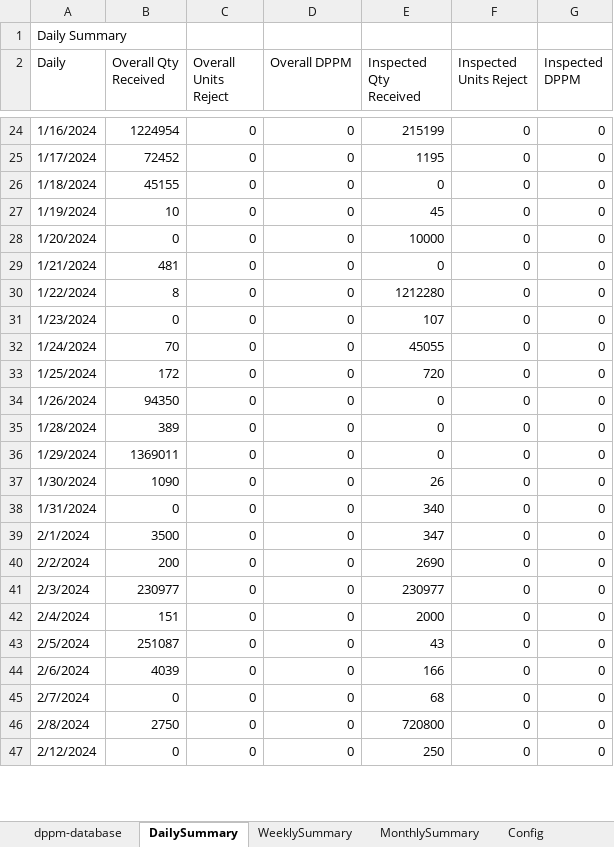
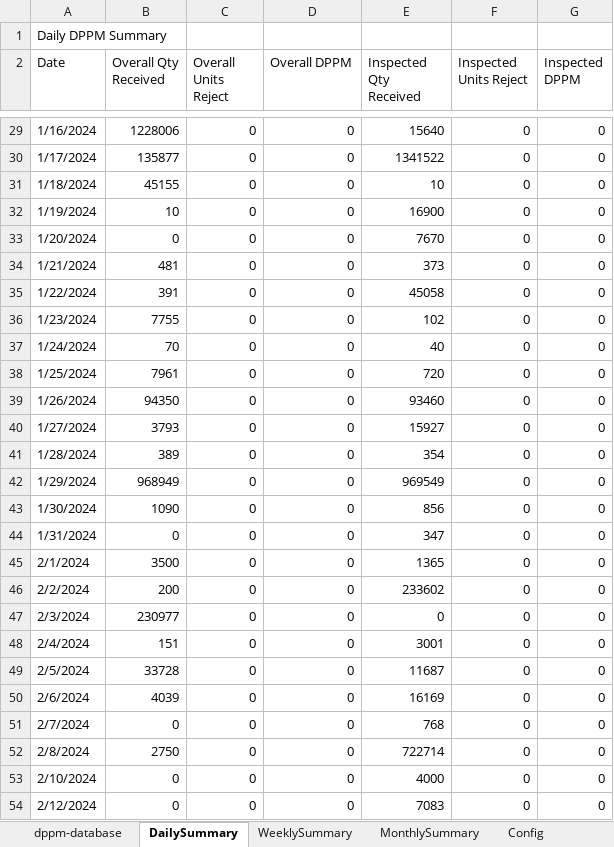
Before and after one commit to mikesaligao/iqa-dppm-monitoring, an Excel workbook: DPPM Monitoring.xlsm, sheet DailySummary, drawn as a sheet; only a part is shown, gaps mark what is left out; values as stored, in another font and other column widths than the file's, no cell formats; table styles not drawn; addresses are those after the commit; the diff covers the shown part only; the diff names each change by its address in the sheet, - before the commit and + after, or states it on an @@ line.

Commit message:
debugged and working version of the DPPM Monitoring.xlsm #TODO: Supplier Performance per month.

```diff
--- a/DPPM Monitoring.xlsm (sheet DailySummary)
+++ b/DPPM Monitoring.xlsm (sheet DailySummary)
-A1 (Date): Daily Summary
+A1 (Date): Daily DPPM Summary
-A2: Daily
+A2: Date
-B29 (Overall Qty Received): 1224954
+B29 (Overall Qty Received): 1228006
-E29 (Inspected Qty Received): 215199
+E29 (Inspected Qty Received): 15640
-B30 (Overall Qty Received): 72452
+B30 (Overall Qty Received): 135877
-E30 (Inspected Qty Received): 1195
+E30 (Inspected Qty Received): 1341522
-E31 (Inspected Qty Received): 0
+E31 (Inspected Qty Received): 10
-E32 (Inspected Qty Received): 45
+E32 (Inspected Qty Received): 16900
-E33 (Inspected Qty Received): 10000
+E33 (Inspected Qty Received): 7670
-E34 (Inspected Qty Received): 0
+E34 (Inspected Qty Received): 373
-B35 (Overall Qty Received): 8
+B35 (Overall Qty Received): 391
-E35 (Inspected Qty Received): 1212280
+E35 (Inspected Qty Received): 45058
-B36 (Overall Qty Received): 0
+B36 (Overall Qty Received): 7755
-E36 (Inspected Qty Received): 107
+E36 (Inspected Qty Received): 102
-E37 (Inspected Qty Received): 45055
+E37 (Inspected Qty Received): 40
-B38 (Overall Qty Received): 172
+B38 (Overall Qty Received): 7961
-E39 (Inspected Qty Received): 0
+E39 (Inspected Qty Received): 93460
+row 40: 1/27/2024 | 3793 | 0 | 0 | 15927 | 0 | 0
-E41 (Inspected Qty Received): 0
+E41 (Inspected Qty Received): 354
-B42 (Overall Qty Received): 1369011
+B42 (Overall Qty Received): 968949
-E42 (Inspected Qty Received): 0
+E42 (Inspected Qty Received): 969549
-E43 (Inspected Qty Received): 26
+E43 (Inspected Qty Received): 856
-E44 (Inspected Qty Received): 340
+E44 (Inspected Qty Received): 347
-E45 (Inspected Qty Received): 347
+E45 (Inspected Qty Received): 1365
-E46 (Inspected Qty Received): 2690
+E46 (Inspected Qty Received): 233602
-E47 (Inspected Qty Received): 230977
+E47 (Inspected Qty Received): 0
-E48 (Inspected Qty Received): 2000
+E48 (Inspected Qty Received): 3001
-B49 (Overall Qty Received): 251087
+B49 (Overall Qty Received): 33728
-E49 (Inspected Qty Received): 43
+E49 (Inspected Qty Received): 11687
-E50 (Inspected Qty Received): 166
+E50 (Inspected Qty Received): 16169
-E51 (Inspected Qty Received): 68
+E51 (Inspected Qty Received): 768
-E52 (Inspected Qty Received): 720800
+E52 (Inspected Qty Received): 722714
+row 53: 2/10/2024 | 0 | 0 | 0 | 4000 | 0 | 0
-E54 (Inspected Qty Received): 250
+E54 (Inspected Qty Received): 7083
```
Also changed, not shown: 69 added rows, 8 removed rows and 689 edited cells elsewhere in this sheet, sheet dppm-database, sheet WeeklySummary, sheet MonthlySummary, sheet Config, cell formats, 3 other files.
